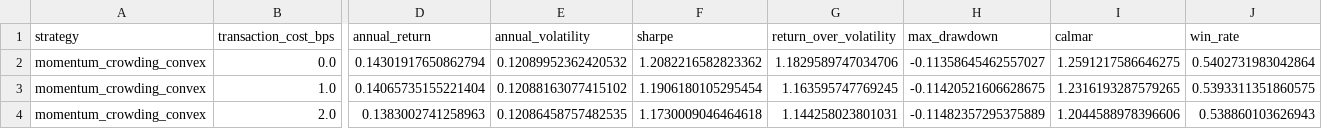
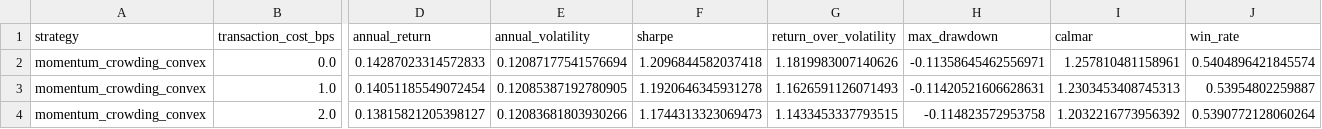
Before and after one commit to ericxuzhesheng/Trading-Crowding-Momentum-Strategy, a CSV file: outputs/tables/transaction_cost_sensitivity.csv, drawn as a sheet; only a part is shown, gaps mark what is left out; the diff covers the shown part only; the diff names each change by its address in the sheet, - before the commit and + after, or states it on an @@ line.

```diff
--- a/outputs/tables/transaction_cost_sensitivity.csv
+++ b/outputs/tables/transaction_cost_sensitivity.csv
-D2 (annual_return): 0.14301917650862794
+D2 (annual_return): 0.14287023314572833
-E2 (annual_volatility): 0.12089952362420532
+E2 (annual_volatility): 0.12087177541576694
-F2 (sharpe): 1.2082216582823362
+F2 (sharpe): 1.2096844582037418
-G2 (return_over_volatility): 1.1829589747034706
+G2 (return_over_volatility): 1.1819983007140626
-H2 (max_drawdown): -0.11358645462557027
+H2 (max_drawdown): -0.11358645462556971
-I2 (calmar): 1.2591217586646275
+I2 (calmar): 1.257810481158961
-J2 (win_rate): 0.5402731983042864
+J2 (win_rate): 0.5404896421845574
-D3 (annual_return): 0.14065735155221404
+D3 (annual_return): 0.14051185549072454
-E3 (annual_volatility): 0.12088163077415102
+E3 (annual_volatility): 0.12085387192780905
-F3 (sharpe): 1.1906180105295454
+F3 (sharpe): 1.1920646345931278
-G3 (return_over_volatility): 1.163595747769245
+G3 (return_over_volatility): 1.1626591126071493
-H3 (max_drawdown): -0.11420521606628675
+H3 (max_drawdown): -0.11420521606628631
-I3 (calmar): 1.2316193287579265
+I3 (calmar): 1.2303453408745313
-J3 (win_rate): 0.5393311351860575
+J3 (win_rate): 0.53954802259887
-D4 (annual_return): 0.1383002741258963
+D4 (annual_return): 0.13815821205398127
-E4 (annual_volatility): 0.12086458757482535
+E4 (annual_volatility): 0.12083681803930266
-F4 (sharpe): 1.1730009046464618
+F4 (sharpe): 1.1744313323069473
-G4 (return_over_volatility): 1.144258023801031
+G4 (return_over_volatility): 1.1433453337793515
-H4 (max_drawdown): -0.11482357295375889
+H4 (max_drawdown): -0.114823572953758
-I4 (calmar): 1.2044588978396606
+I4 (calmar): 1.2032216773956392
-J4 (win_rate): 0.538860103626943
+J4 (win_rate): 0.5390772128060264
```
Also changed, not shown: 38 edited cells elsewhere in this file, outputs/tables/factor_ic.csv, outputs/tables/monthly_returns.csv, 16 other files.
